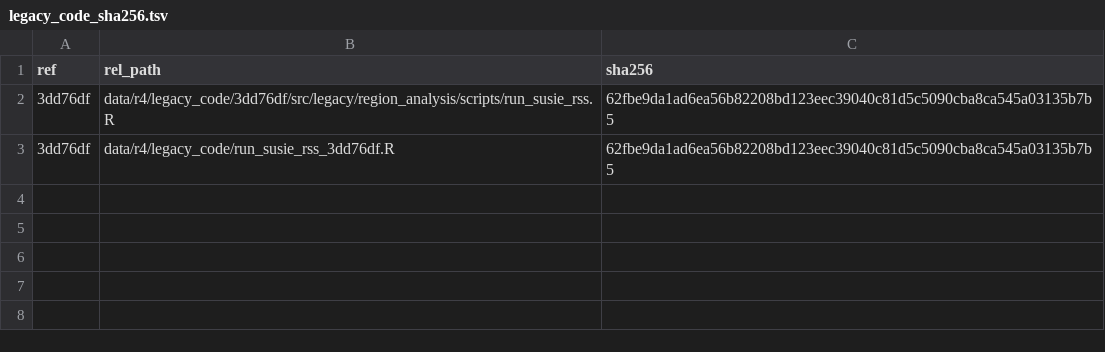
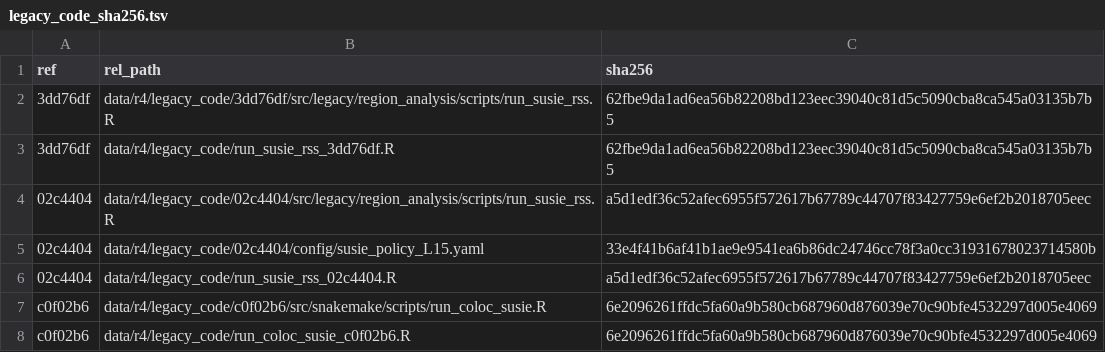
Before and after one commit to carter-clinton/coloc_analysis, a TSV file: .planning/phases/ta-r4-head-to-head-reanalysis-and-submission/manifests/legacy_code_sha256.tsv, drawn as a sheet; the diff names each change by its address in the sheet, - before the commit and + after, or states it on an @@ line.

```diff
--- a/.planning/phases/ta-r4-head-to-head-reanalysis-and-submission/manifests/legacy_code_sha256.tsv
+++ b/.planning/phases/ta-r4-head-to-head-reanalysis-and-submission/manifests/legacy_code_sha256.tsv
+row 4: 02c4404 | data/r4/legacy_code/02c4404/src/legacy/region_analysis/scripts/run_susie_rss.R | a5d1edf36c52afec6955f572617b67789c44707f83427759e6ef2b2018705eec
+row 5: 02c4404 | data/r4/legacy_code/02c4404/config/susie_policy_L15.yaml | 33e4f41b6af41b1ae9e9541ea6b86dc24746cc78f3a0cc31931678023714580b
+row 6: 02c4404 | data/r4/legacy_code/run_susie_rss_02c4404.R | a5d1edf36c52afec6955f572617b67789c44707f83427759e6ef2b2018705eec
+row 7: c0f02b6 | data/r4/legacy_code/c0f02b6/src/snakemake/scripts/run_coloc_susie.R | 6e2096261ffdc5fa60a9b580cb687960d876039e70c90bfe4532297d005e4069
+row 8: c0f02b6 | data/r4/legacy_code/run_coloc_susie_c0f02b6.R | 6e2096261ffdc5fa60a9b580cb687960d876039e70c90bfe4532297d005e4069
```
Also changed, not shown: 3 other files.
